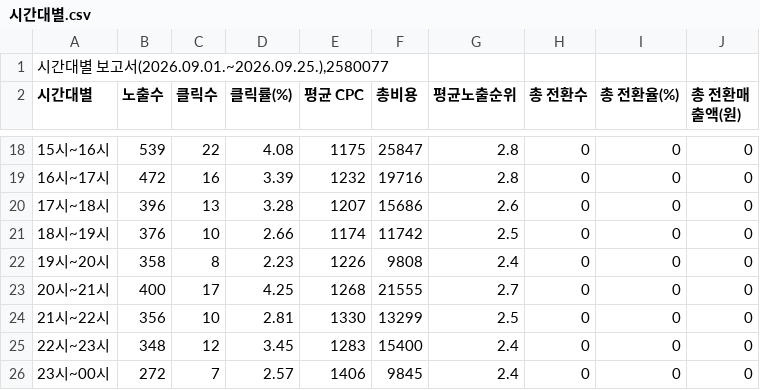
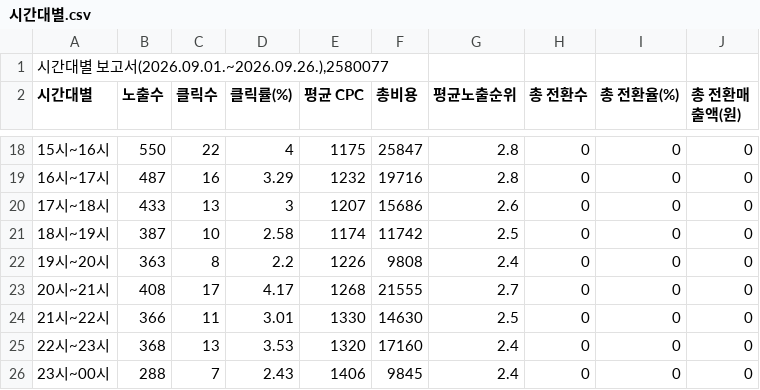
Before and after one commit to LeeKwanBeom/saero-ad-report-skill, a CSV file: data/2026-09/시간대별.csv, drawn as a sheet; only a part is shown, gaps mark what is left out; the diff covers the shown part only.

```diff
--- a/data/2026-09/시간대별.csv
+++ b/data/2026-09/시간대별.csv
@@ -1,2 +1,2 @@
-"시간대별 보고서(2026.09.01.~2026.09.25.),2580077"
+"시간대별 보고서(2026.09.01.~2026.09.26.),2580077"
 시간대별,노출수,클릭수,클릭률(%),평균 CPC,총비용,평균노출순위,총 전환수,총 전환율(%),총 전환매출액(원)
@@ -18,9 +18,9 @@
-15시~16시,539,22,4.08,1175,25847,2.8,0,0,0
-16시~17시,472,16,3.39,1232,19716,2.8,0,0,0
-17시~18시,396,13,3.28,1207,15686,2.6,0,0,0
-18시~19시,376,10,2.66,1174,11742,2.5,0,0,0
-19시~20시,358,8,2.23,1226,9808,2.4,0,0,0
-20시~21시,400,17,4.25,1268,21555,2.7,0,0,0
-21시~22시,356,10,2.81,1330,13299,2.5,0,0,0
-22시~23시,348,12,3.45,1283,15400,2.4,0,0,0
-23시~00시,272,7,2.57,1406,9845,2.4,0,0,0
+15시~16시,550,22,4,1175,25847,2.8,0,0,0
+16시~17시,487,16,3.29,1232,19716,2.8,0,0,0
+17시~18시,433,13,3,1207,15686,2.6,0,0,0
+18시~19시,387,10,2.58,1174,11742,2.5,0,0,0
+19시~20시,363,8,2.2,1226,9808,2.4,0,0,0
+20시~21시,408,17,4.17,1268,21555,2.7,0,0,0
+21시~22시,366,11,3.01,1330,14630,2.5,0,0,0
+22시~23시,368,13,3.53,1320,17160,2.4,0,0,0
+23시~00시,288,7,2.43,1406,9845,2.4,0,0,0
```
Also changed, not shown: 31 edited cells elsewhere in this file, data/2026-09/검색어.csv, data/2026-09/상세지역.csv, 1 other file.
